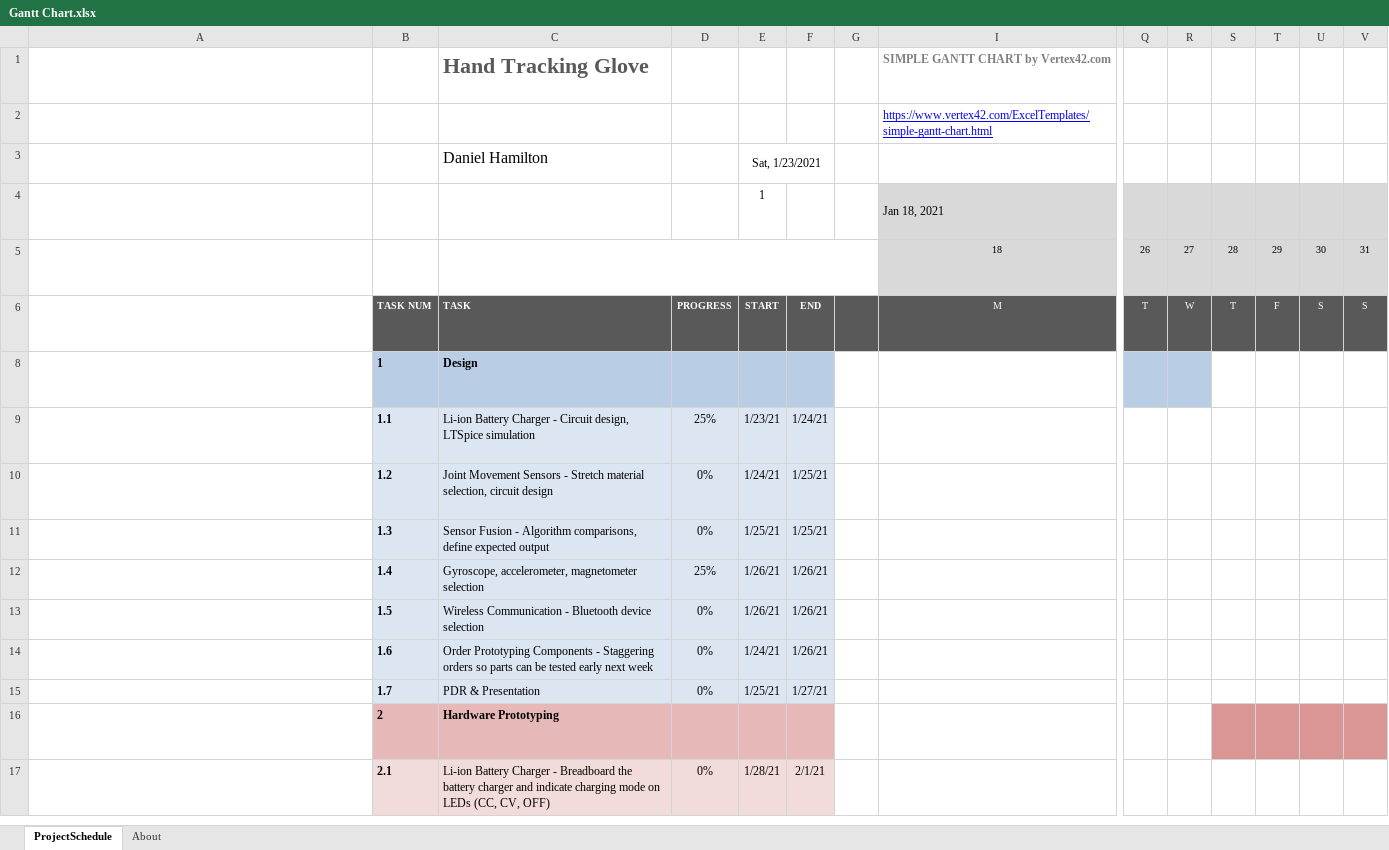
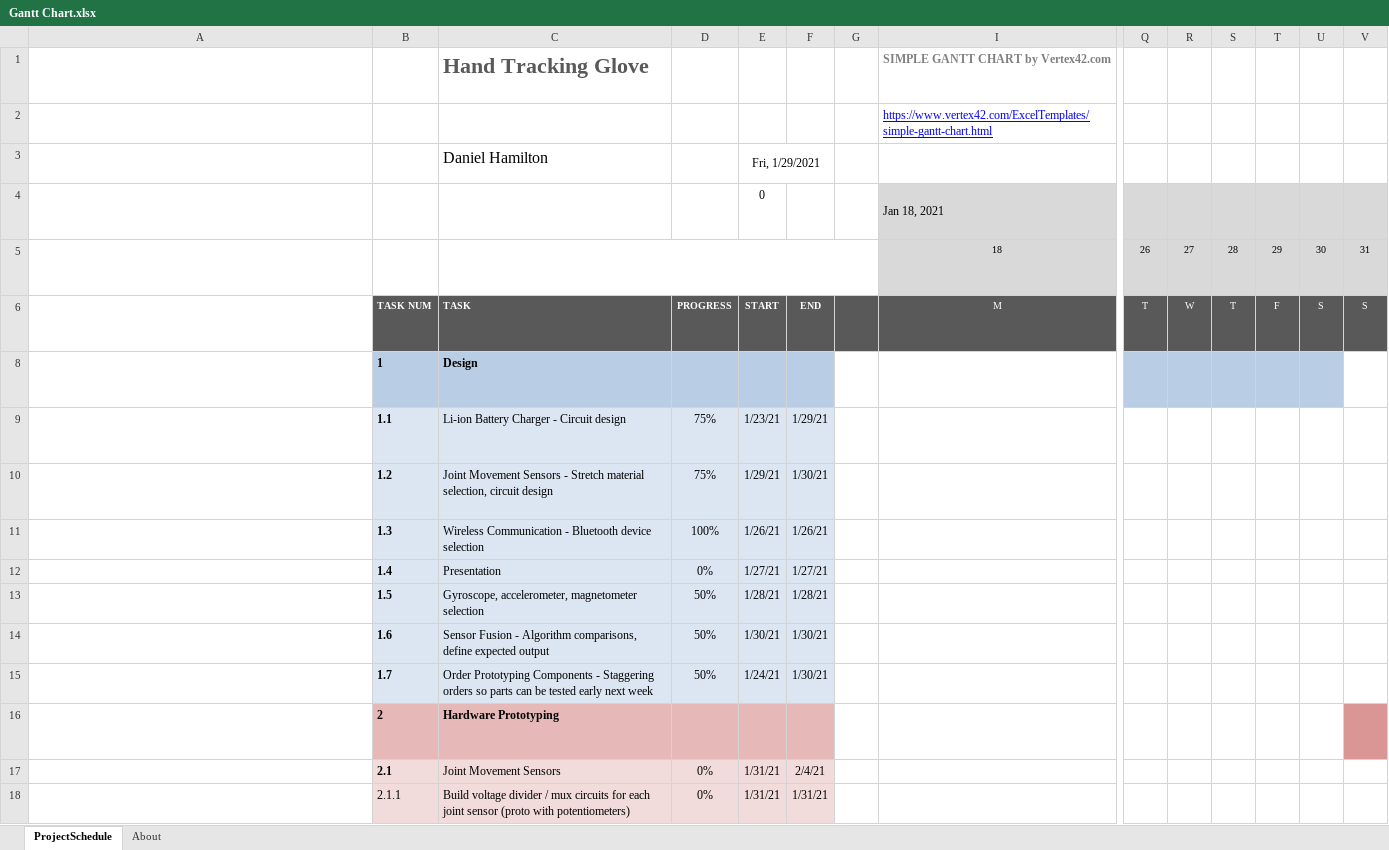
Before and after one commit to digitaldanny/AudioEffectsGlove, an Excel workbook: docs/Gantt Chart.xlsx, sheet ProjectSchedule, drawn as a sheet; only a part is shown, gaps mark what is left out; long unchanged cells end in …; values as stored, in another font and other column widths than the file's, no borders; conditional formats not drawn; rows hold the shown columns only; the diff covers the shown part only; the diff names each change by its address in the sheet, - before the commit and + after, or states it on an @@ line.

```diff
--- a/docs/Gantt Chart.xlsx (sheet ProjectSchedule)
+++ b/docs/Gantt Chart.xlsx (sheet ProjectSchedule)
-E3: Sat, 1/23/2021
+E3: Fri, 1/29/2021
-E4: 1
+E4: 0
-S8:U8 fill: none
+S8:U8 fill: #B9CDE5
-C9: …- Circuit design, LTSpice simulation
+C9: …- Circuit design
-D9: 25%
+D9: 75%
-F9: 1/24/21
+F9: 1/29/21
-D10: 0%
+D10: 75%
-E10: 1/24/21
+E10: 1/29/21
-F10: 1/25/21
+F10: 1/30/21
-C11: Sensor Fusion - Algorithm comparisons, define expected output
+C11: Wireless Communication - Bluetooth device selection
-D11: 0%
+D11: 100%
-E11: 1/25/21
+E11: 1/26/21
-F11: 1/25/21
+F11: 1/26/21
-C12: Gyroscope, accelerometer, magnetometer selection
+C12: Presentation
-D12: 25%
+D12: 0%
-E12: 1/26/21
+E12: 1/27/21
-F12: 1/26/21
+F12: 1/27/21
-C13: Wireless Communication - Bluetooth device selection
+C13: Gyroscope, accelerometer, magnetometer selection
-D13:D15: 0%
+D13:D15: 50%
-E13: 1/26/21
+E13: 1/28/21
-F13: 1/26/21
+F13: 1/28/21
-C14: Order Prototyping Components - Staggering orders so parts can be tested early next week
+C14: Sensor Fusion - Algorithm comparisons, define expected output
-E14: 1/24/21
+E14: 1/30/21
-F14: 1/26/21
+F14: 1/30/21
-C15: PDR & Presentation
+C15: Order Prototyping Components - Staggering orders so parts can be tested early next week
-E15: 1/25/21
+E15: 1/24/21
-F15: 1/27/21
+F15: 1/30/21
-S16:U16 fill: #D99694
+S16:U16 fill: none
-C17: Li-ion Battery Charger - Breadboard the battery charger and indicate charging mode on LEDs (CC, CV, OFF)
+C17: Joint Movement Sensors
-E17: 1/28/21
+E17: 1/31/21
-F17: 2/1/21
+F17: 2/4/21
+row 18:  | 2.1.1 | Build voltage divider / mux circuits for each joint sensor (proto with potentiometers) | 0% | 1/31/21 | 1/31/21
```
Also changed, not shown: 5 added rows, 12 removed rows and 66 edited cells elsewhere in this sheet, formulas that keep their value, hidden cells.
